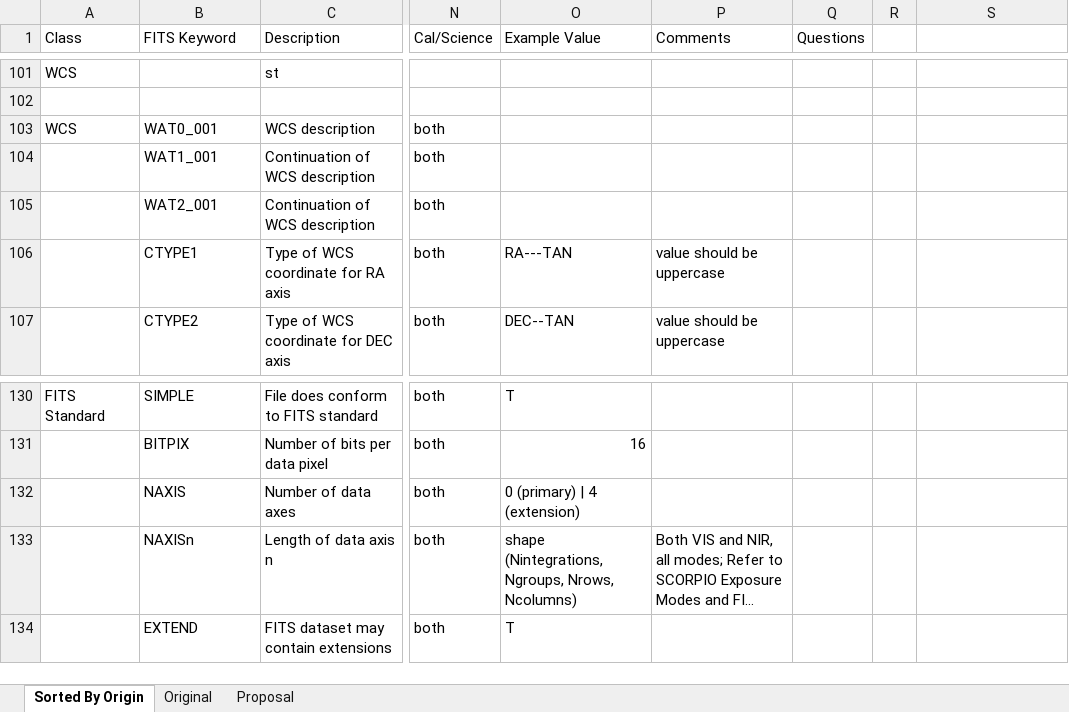
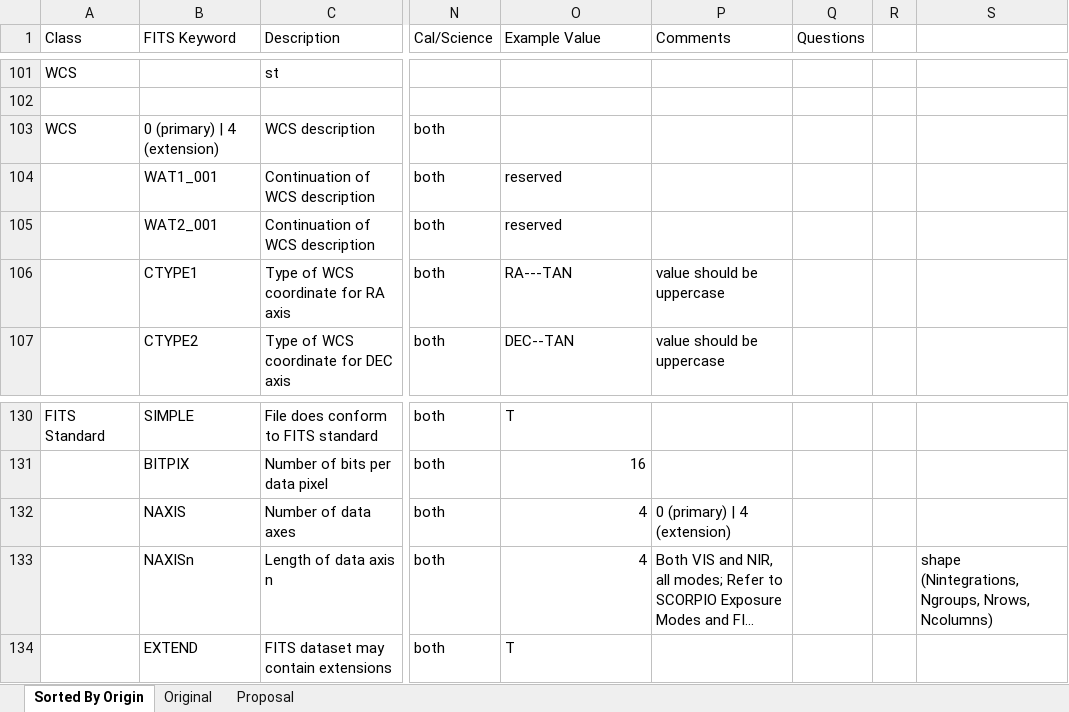
Before and after one commit to framos-gemini/scorpioFitsSimulator, an Excel workbook: ScorpioFitsKeywords.xlsx, sheet Sorted By Origin, drawn as a sheet; only a part is shown, gaps mark what is left out; long unchanged cells end in …; values as stored, in another font and other column widths than the file's, no cell formats; charts and pictures not drawn; the diff names each change by its address in the sheet, - before the commit and + after, or states it on an @@ line.

Commit message:
updated some keywords values to create the simulator

```diff
--- a/ScorpioFitsKeywords.xlsx (sheet Sorted By Origin)
+++ b/ScorpioFitsKeywords.xlsx (sheet Sorted By Origin)
-B103 (FITS Keyword): WAT0_001
+B103 (FITS Keyword): 0 (primary) | 4 (extension)
-O104:O105 (Example Value): (empty)
+O104:O105 (Example Value): reserved
-O132 (Example Value): 0 (primary) | 4 (extension)
+O132 (Example Value): 4
-P132 (Comments): (empty)
+P132 (Comments): 0 (primary) | 4 (extension)
-O133 (Example Value): shape (Nintegrations, Ngroups, Nrows, Ncolumns)
+O133 (Example Value): 4
-S133: (empty)
+S133: shape (Nintegrations, Ngroups, Nrows, Ncolumns)
```
Also changed, not shown: cell formats, charts or pictures, 1 other file.
